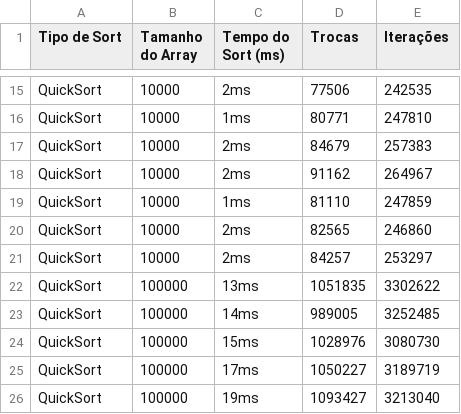
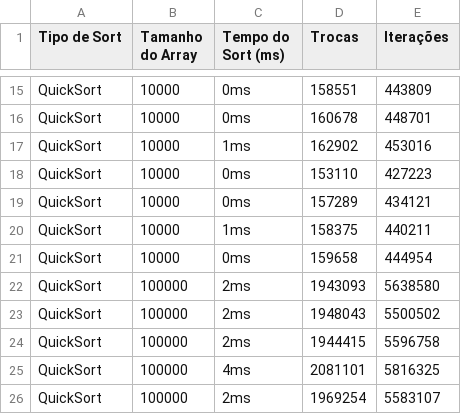
Before and after one commit to Kevinhag/RPEC_RA4_Sort, a CSV file: dados.csv, drawn as a sheet; only a part is shown, gaps mark what is left out; removed rows and columns are numbered as before the commit, all else as after; the diff covers the shown part only; the diff names each change by its address in the sheet, - before the commit and + after, or states it on an @@ line.

Commit message:
QuickSort fix

```diff
--- a/dados.csv
+++ b/dados.csv
-C15 (Tempo do Sort (ms)): 2ms
+C15 (Tempo do Sort (ms)): 0ms
-D15 (Trocas): 77506
+D15 (Trocas): 158551
-E15 (Iterações): 242535
+E15 (Iterações): 443809
+row 16: QuickSort | 10000 | 0ms | 160678 | 448701
-D17 (Trocas): 80771
+D17 (Trocas): 162902
-E17 (Iterações): 247810
+E17 (Iterações): 453016
-C18:C19 (Tempo do Sort (ms)): 2ms
+C18:C19 (Tempo do Sort (ms)): 0ms
-D18 (Trocas): 84679
+D18 (Trocas): 153110
-E18 (Iterações): 257383
+E18 (Iterações): 427223
-D19 (Trocas): 91162
+D19 (Trocas): 157289
-E19 (Iterações): 264967
+E19 (Iterações): 434121
-D20 (Trocas): 81110
+D20 (Trocas): 158375
-E20 (Iterações): 247859
+E20 (Iterações): 440211
-C21 (Tempo do Sort (ms)): 2ms
+C21 (Tempo do Sort (ms)): 0ms
-D21 (Trocas): 82565
+D21 (Trocas): 159658
-E21 (Iterações): 246860
+E21 (Iterações): 444954
-row 21: QuickSort | 10000 | 2ms | 84257 | 253297
-C22 (Tempo do Sort (ms)): 13ms
+C22 (Tempo do Sort (ms)): 2ms
-D22 (Trocas): 1051835
+D22 (Trocas): 1943093
-E22 (Iterações): 3302622
+E22 (Iterações): 5638580
-C23 (Tempo do Sort (ms)): 14ms
+C23 (Tempo do Sort (ms)): 2ms
-D23 (Trocas): 989005
+D23 (Trocas): 1948043
-E23 (Iterações): 3252485
+E23 (Iterações): 5500502
-C24 (Tempo do Sort (ms)): 15ms
+C24 (Tempo do Sort (ms)): 2ms
-D24 (Trocas): 1028976
+D24 (Trocas): 1944415
-E24 (Iterações): 3080730
+E24 (Iterações): 5596758
-C25 (Tempo do Sort (ms)): 17ms
+C25 (Tempo do Sort (ms)): 4ms
-D25 (Trocas): 1050227
+D25 (Trocas): 2081101
-E25 (Iterações): 3189719
+E25 (Iterações): 5816325
-C26 (Tempo do Sort (ms)): 19ms
+C26 (Tempo do Sort (ms)): 2ms
-D26 (Trocas): 1093427
+D26 (Trocas): 1969254
-E26 (Iterações): 3213040
+E26 (Iterações): 5583107
```
Also changed, not shown: 105 edited cells elsewhere in this file, 1 other file.
